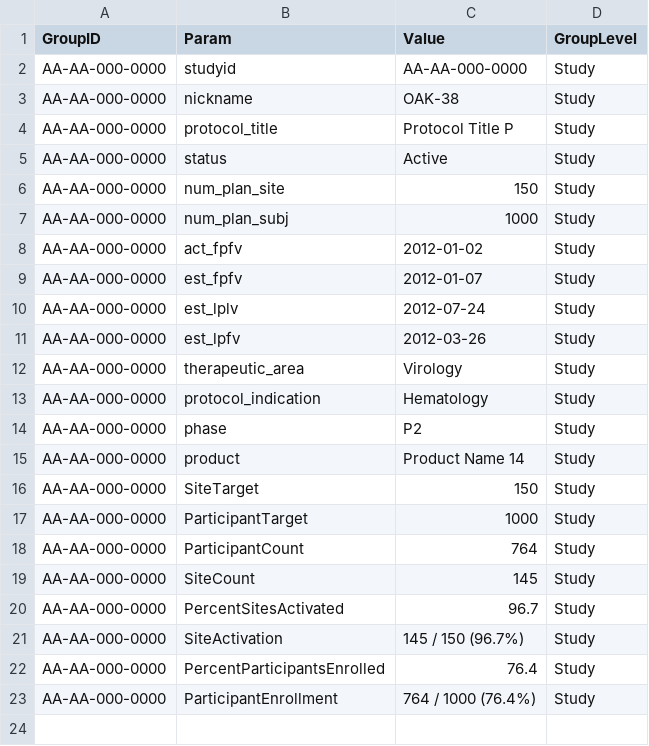
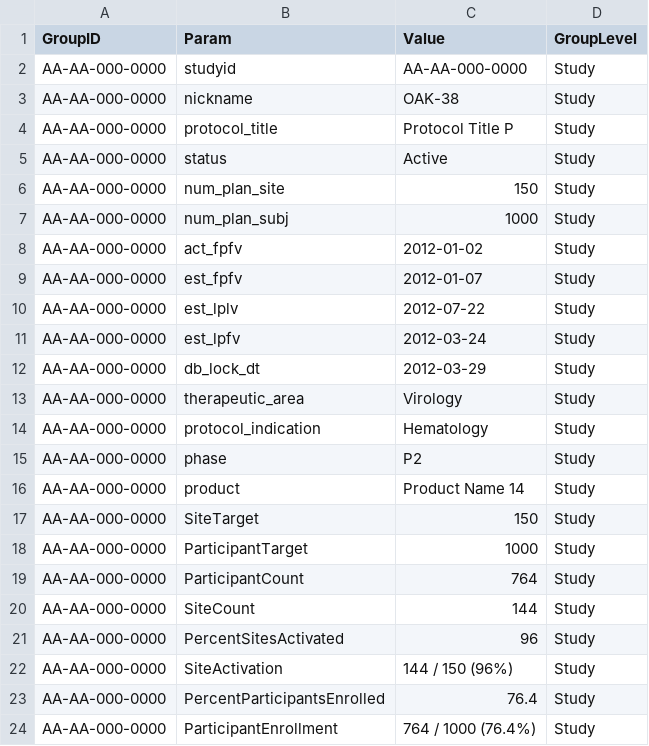
Before and after one commit to Gilead-Public/gsm.core, a CSV file: data-raw/reportingGroups_study.csv, drawn as a sheet.

```diff
--- a/data-raw/reportingGroups_study.csv
+++ b/data-raw/reportingGroups_study.csv
@@ -9,4 +9,5 @@
 "AA-AA-000-0000","est_fpfv","2012-01-07","Study"
-"AA-AA-000-0000","est_lplv","2012-07-24","Study"
-"AA-AA-000-0000","est_lpfv","2012-03-26","Study"
+"AA-AA-000-0000","est_lplv","2012-07-22","Study"
+"AA-AA-000-0000","est_lpfv","2012-03-24","Study"
+"AA-AA-000-0000","db_lock_dt","2012-03-29","Study"
 "AA-AA-000-0000","therapeutic_area","Virology","Study"
@@ -18,5 +19,5 @@
 "AA-AA-000-0000","ParticipantCount","764","Study"
-"AA-AA-000-0000","SiteCount","145","Study"
-"AA-AA-000-0000","PercentSitesActivated","96.7","Study"
-"AA-AA-000-0000","SiteActivation","145 / 150 (96.7%)","Study"
+"AA-AA-000-0000","SiteCount","144","Study"
+"AA-AA-000-0000","PercentSitesActivated","96","Study"
+"AA-AA-000-0000","SiteActivation","144 / 150 (96%)","Study"
 "AA-AA-000-0000","PercentParticipantsEnrolled","76.4","Study"
```
Also changed, not shown: data-raw/reportingGroups.csv, data-raw/reportingGroups_country.csv, 28 other files.
